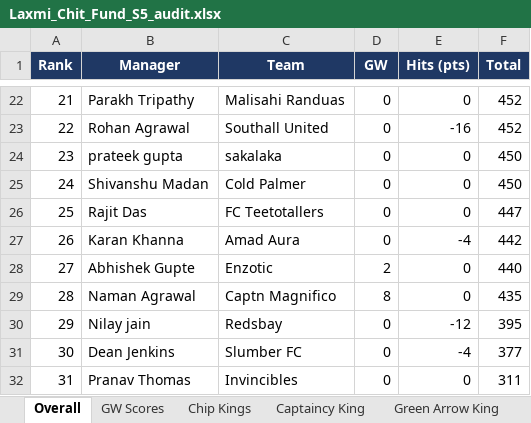
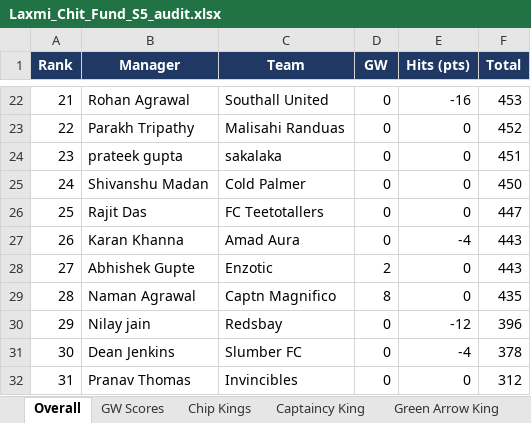
Before and after one commit to yash1997beohar/lcf-s5, an Excel workbook: docs/Laxmi_Chit_Fund_S5_audit.xlsx, sheet Overall, drawn as a sheet; only a part is shown, gaps mark what is left out; values as stored, in another font and other column widths than the file's, no borders; the diff covers the shown part only; the diff names each change by its address in the sheet, - before the commit and + after, or states it on an @@ line.

```diff
--- a/docs/Laxmi_Chit_Fund_S5_audit.xlsx (sheet Overall)
+++ b/docs/Laxmi_Chit_Fund_S5_audit.xlsx (sheet Overall)
-B22 (Manager): Parakh Tripathy
+B22 (Manager): Rohan Agrawal
-C22 (Team): Malisahi Randuas
+C22 (Team): Southall United
-E22 (Hits (pts)): 0
+E22 (Hits (pts)): -16
-F22 (Total): 452
+F22 (Total): 453
-B23 (Manager): Rohan Agrawal
+B23 (Manager): Parakh Tripathy
-C23 (Team): Southall United
+C23 (Team): Malisahi Randuas
-E23 (Hits (pts)): -16
+E23 (Hits (pts)): 0
-F24 (Total): 450
+F24 (Total): 451
-F27 (Total): 442
+F27 (Total): 443
-F28 (Total): 440
+F28 (Total): 443
-F30 (Total): 395
+F30 (Total): 396
-F31 (Total): 377
+F31 (Total): 378
-F32 (Total): 311
+F32 (Total): 312
```
Also changed, not shown: 2 added rows, 2 removed rows and 25 edited cells elsewhere in this sheet, sheet Season Stats, sheet Profiles, sheet GW Scores, sheet Green Arrow King, 2 other files.
